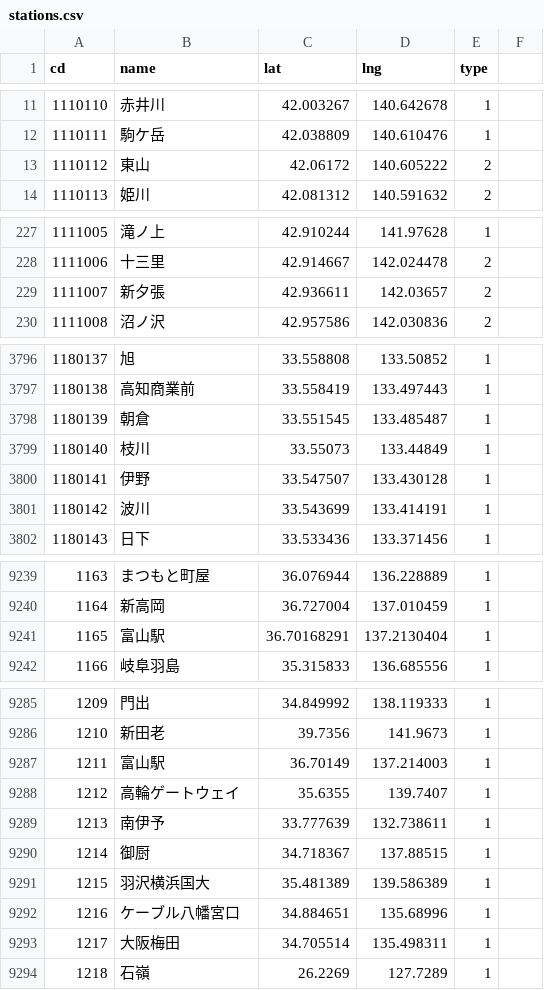
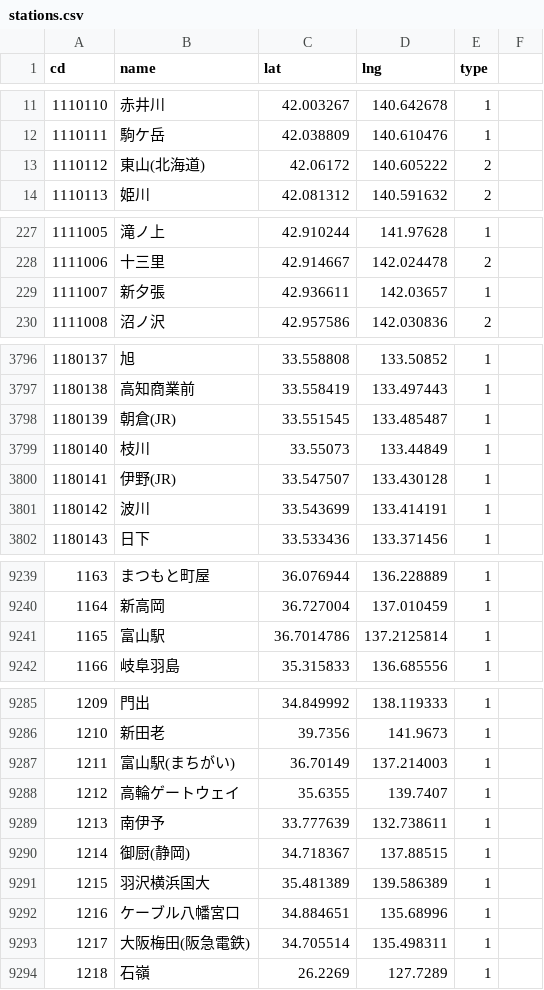
Before and after one commit to shinagaki/ekimemo-map, a CSV file: static/map/data/stations.csv, drawn as a sheet; only a part is shown, gaps mark what is left out; the diff covers the shown part only.

```diff
--- a/static/map/data/stations.csv
+++ b/static/map/data/stations.csv
@@ -12,3 +12,3 @@ cd,name,lat,lng,type
 1110111,駒ケ岳,42.038809,140.610476,1
-1110112,東山,42.06172,140.605222,2
+1110112,東山(北海道),42.06172,140.605222,2
 1110113,姫川,42.081312,140.591632,2
@@ -228,3 +228,3 @@ cd,name,lat,lng,type
 1111006,十三里,42.914667,142.024478,2
-1111007,新夕張,42.936611,142.03657,2
+1111007,新夕張,42.936611,142.03657,1
 1111008,沼ノ沢,42.957586,142.030836,2
@@ -3797,5 +3797,5 @@ cd,name,lat,lng,type
 1180138,高知商業前,33.558419,133.497443,1
-1180139,朝倉,33.551545,133.485487,1
+1180139,朝倉(JR),33.551545,133.485487,1
 1180140,枝川,33.55073,133.44849,1
-1180141,伊野,33.547507,133.430128,1
+1180141,伊野(JR),33.547507,133.430128,1
 1180142,波川,33.543699,133.414191,1
@@ -9240,3 +9240,3 @@ cd,name,lat,lng,type
 1164,新高岡,36.727004,137.010459,1
-1165,富山駅,36.70168291,137.2130404,1
+1165,富山駅,36.7014786,137.2125814,1
 1166,岐阜羽島,35.315833,136.685556,1
@@ -9286,9 +9286,9 @@ cd,name,lat,lng,type
 1210,新田老,39.7356,141.9673,1
-1211,富山駅,36.70149,137.214003,1
+1211,富山駅(まちがい),36.70149,137.214003,1
 1212,高輪ゲートウェイ,35.6355,139.7407,1
 1213,南伊予,33.777639,132.738611,1
-1214,御厨,34.718367,137.88515,1
+1214,御厨(静岡),34.718367,137.88515,1
 1215,羽沢横浜国大,35.481389,139.586389,1
 1216,ケーブル八幡宮口,34.884651,135.68996,1
-1217,大阪梅田,34.705514,135.498311,1
+1217,大阪梅田(阪急電鉄),34.705514,135.498311,1
 1218,石嶺,26.2269,127.7289,1
```
Also changed, not shown: 16 added rows, 2 removed rows and 33 edited cells elsewhere in this file, 7 other files.
